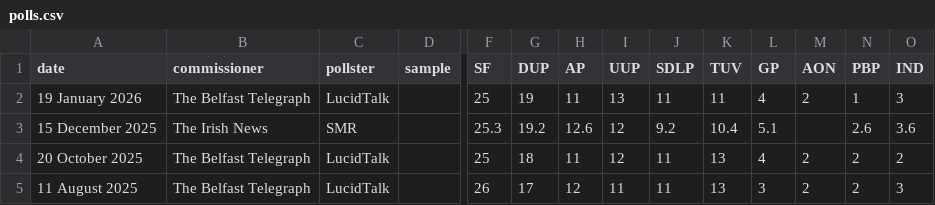
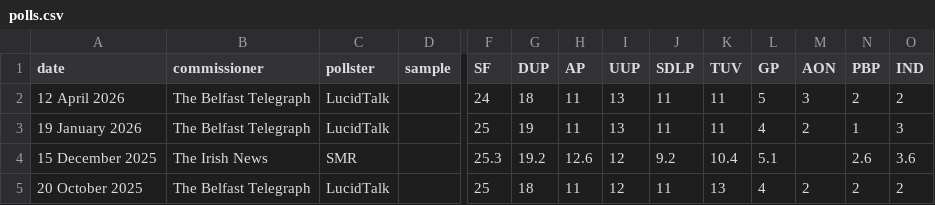
Before and after one commit to irelandvotes/platform, a CSV file: public/data/polling/northern-ireland/assembly/polls.csv, drawn as a sheet; only a part is shown, gaps mark what is left out; the shorter side is filled out with more unchanged rows; rows hold the shown columns only; the diff names each change by its address in the sheet, - before the commit and + after, or states it on an @@ line.

```diff
--- a/public/data/polling/northern-ireland/assembly/polls.csv
+++ b/public/data/polling/northern-ireland/assembly/polls.csv
+row 2: 12 April 2026 | The Belfast Telegraph | LucidTalk |  | 24 | 18 | 11 | 13 | 11 | 11 | 5 | 3 | 2 | 2
```
Also changed, not shown: public/data/polling/ireland/dail/polls.csv.
